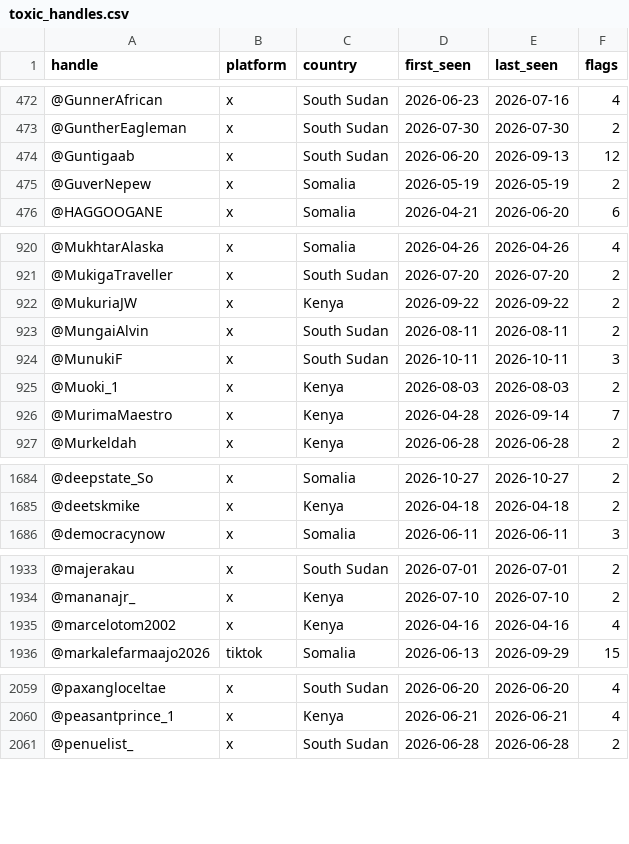
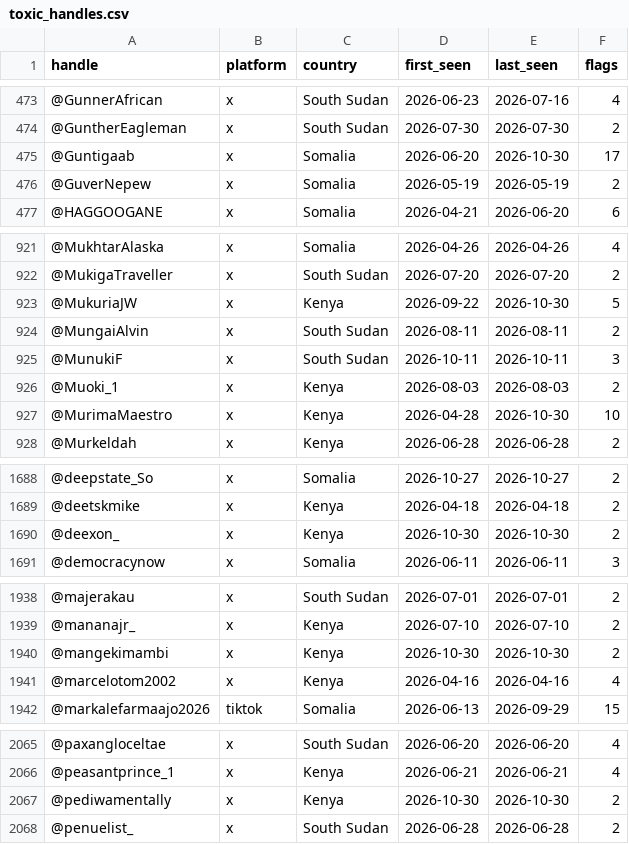
Before and after one commit to merlx-org/IRIS, a CSV file: monitoring/autolearn/toxic_handles.csv, drawn as a sheet; only a part is shown, gaps mark what is left out; the diff covers the shown part only.

```diff
--- a/monitoring/autolearn/toxic_handles.csv
+++ b/monitoring/autolearn/toxic_handles.csv
@@ -473,3 +474,3 @@ handle,platform,country,first_seen,last_seen,flags
 @GuntherEagleman,x,South Sudan,2026-07-30,2026-07-30,2
-@Guntigaab,x,South Sudan,2026-06-20,2026-09-13,12
+@Guntigaab,x,Somalia,2026-06-20,2026-10-30,17
 @GuverNepew,x,Somalia,2026-05-19,2026-05-19,2
@@ -921,3 +922,3 @@ handle,platform,country,first_seen,last_seen,flags
 @MukigaTraveller,x,South Sudan,2026-07-20,2026-07-20,2
-@MukuriaJW,x,Kenya,2026-09-22,2026-09-22,2
+@MukuriaJW,x,Kenya,2026-09-22,2026-10-30,5
 @MungaiAlvin,x,South Sudan,2026-08-11,2026-08-11,2
@@ -925,3 +926,3 @@ handle,platform,country,first_seen,last_seen,flags
 @Muoki_1,x,Kenya,2026-08-03,2026-08-03,2
-@MurimaMaestro,x,Kenya,2026-04-28,2026-09-14,7
+@MurimaMaestro,x,Kenya,2026-04-28,2026-10-30,10
 @Murkeldah,x,Kenya,2026-06-28,2026-06-28,2
@@ -1685,2 +1689,3 @@ handle,platform,country,first_seen,last_seen,flags
 @deetskmike,x,Kenya,2026-04-18,2026-04-18,2
+@deexon_,x,Kenya,2026-10-30,2026-10-30,2
 @democracynow,x,Somalia,2026-06-11,2026-06-11,3
@@ -1934,2 +1939,3 @@ handle,platform,country,first_seen,last_seen,flags
 @mananajr_,x,Kenya,2026-07-10,2026-07-10,2
+@mangekimambi,x,Kenya,2026-10-30,2026-10-30,2
 @marcelotom2002,x,Kenya,2026-04-16,2026-04-16,4
@@ -2060,2 +2066,3 @@ handle,platform,country,first_seen,last_seen,flags
 @peasantprince_1,x,Kenya,2026-06-21,2026-06-21,4
+@pediwamentally,x,Kenya,2026-10-30,2026-10-30,2
 @penuelist_,x,South Sudan,2026-06-28,2026-06-28,2
```
Also changed, not shown: 5 added rows and 27 edited cells elsewhere in this file, monitoring/autolearn/learned_keywords_hs.csv, monitoring/autolearn/narrative_discoveries.csv, 9 other files.
